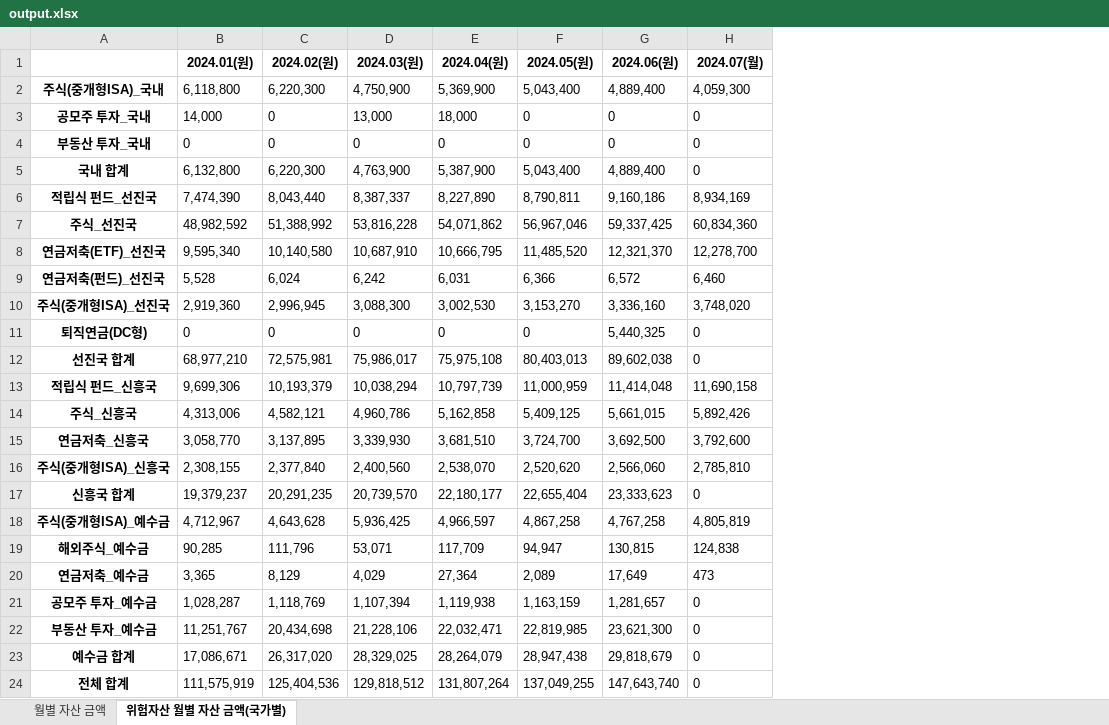
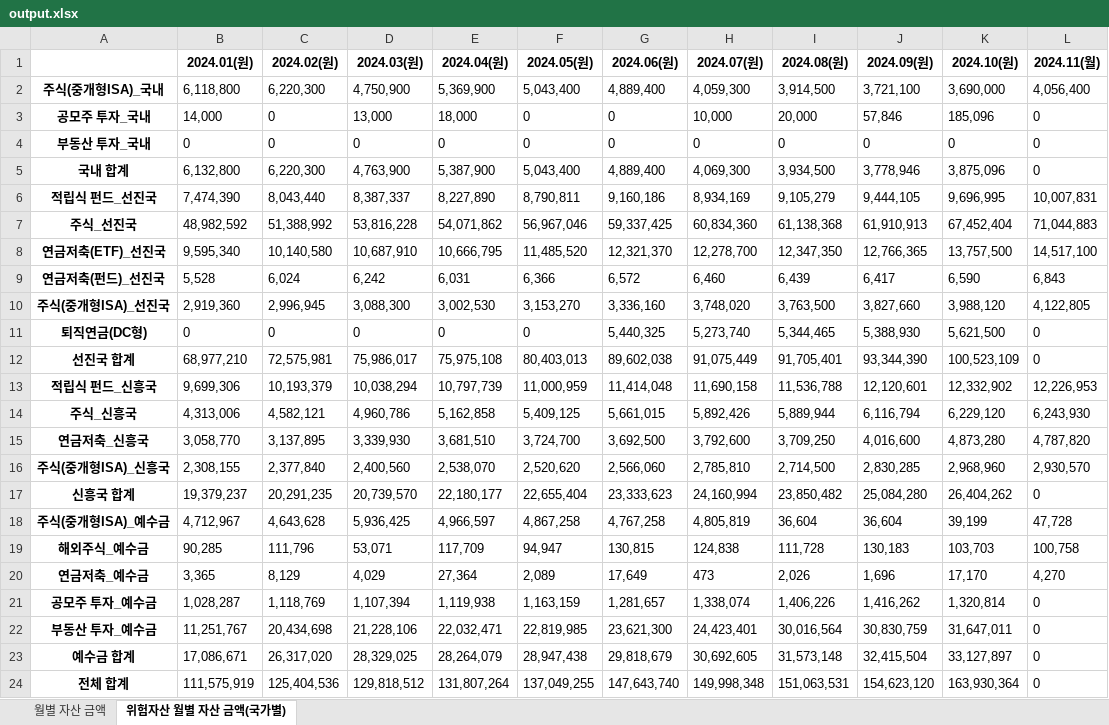
Before and after one commit to xotmd6666/Finance, an Excel workbook: output.xlsx, sheet 위험자산 월별 자산 금액(국가별), drawn as a sheet; values as stored, in another font and other column widths than the file's, no borders; the diff names each change by its address in the sheet, - before the commit and + after, or states it on an @@ line.

```diff
--- a/output.xlsx (sheet 위험자산 월별 자산 금액(국가별))
+++ b/output.xlsx (sheet 위험자산 월별 자산 금액(국가별))
+column I (2024.08(원)), rows 2-24: 3,914,500 | 20,000 | 0 | 3,934,500 | 9,105,279 | 61,138,368 | 12,347,350 | 6,439 | 3,763,500 | 5,344,465 | 91,705,401 | 11,536,788 | 5,889,944 | 3,709,250 | 2,714,500 | 23,850,482 | 36,604 | 111,728 | 2,026 | 1,406,226 | 30,016,564 | 31,573,148 | 151,063,531
+column J (2024.09(원)), rows 2-24: 3,721,100 | 57,846 | 0 | 3,778,946 | 9,444,105 | 61,910,913 | 12,766,365 | 6,417 | 3,827,660 | 5,388,930 | 93,344,390 | 12,120,601 | 6,116,794 | 4,016,600 | 2,830,285 | 25,084,280 | 36,604 | 130,183 | 1,696 | 1,416,262 | 30,830,759 | 32,415,504 | 154,623,120
+column K (2024.10(원)), rows 2-24: 3,690,000 | 185,096 | 0 | 3,875,096 | 9,696,995 | 67,452,404 | 13,757,500 | 6,590 | 3,988,120 | 5,621,500 | 100,523,109 | 12,332,902 | 6,229,120 | 4,873,280 | 2,968,960 | 26,404,262 | 39,199 | 103,703 | 17,170 | 1,320,814 | 31,647,011 | 33,127,897 | 163,930,364
+column L (2024.11(월)), rows 2-24: 4,056,400 | 0 | 0 | 0 | 10,007,831 | 71,044,883 | 14,517,100 | 6,843 | 4,122,805 | 0 | 0 | 12,226,953 | 6,243,930 | 4,787,820 | 2,930,570 | 0 | 47,728 | 100,758 | 4,270 | 0 | 0 | 0 | 0
-H1: 2024.07(월)
+H1: 2024.07(원)
-H3 (2024.07(원)): 0
+H3 (2024.07(원)): 10,000
-H5 (2024.07(원)): 0
+H5 (2024.07(원)): 4,069,300
-H11 (2024.07(원)): 0
+H11 (2024.07(원)): 5,273,740
-H12 (2024.07(원)): 0
+H12 (2024.07(원)): 91,075,449
-H17 (2024.07(원)): 0
+H17 (2024.07(원)): 24,160,994
-H21 (2024.07(원)): 0
+H21 (2024.07(원)): 1,338,074
-H22 (2024.07(원)): 0
+H22 (2024.07(원)): 24,423,401
-H23 (2024.07(원)): 0
+H23 (2024.07(원)): 30,692,605
-H24 (2024.07(원)): 0
+H24 (2024.07(원)): 149,998,348
```
Also changed, not shown: sheet 월별 자산 금액, 1 other file.
